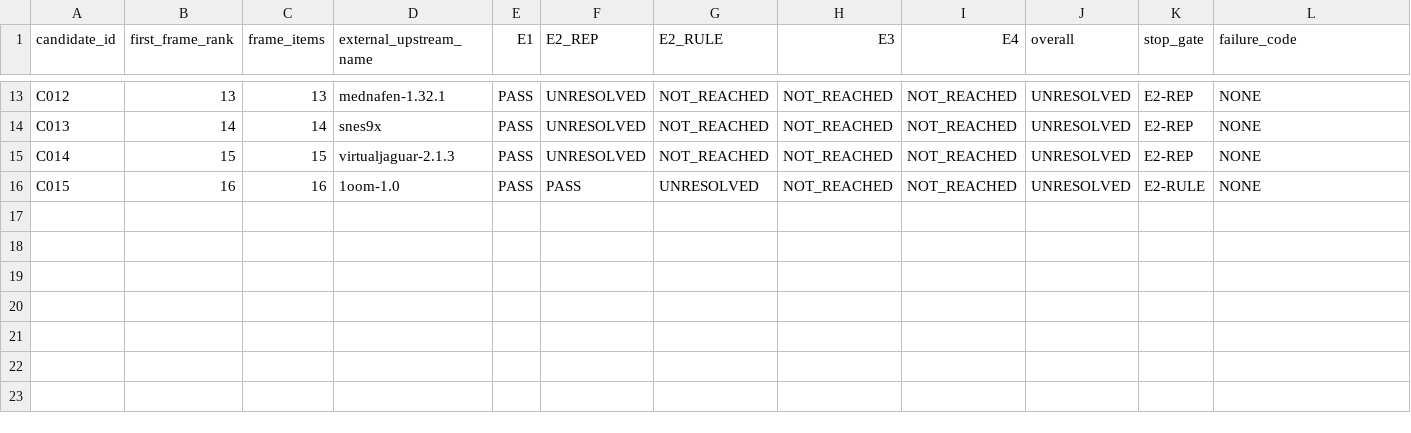
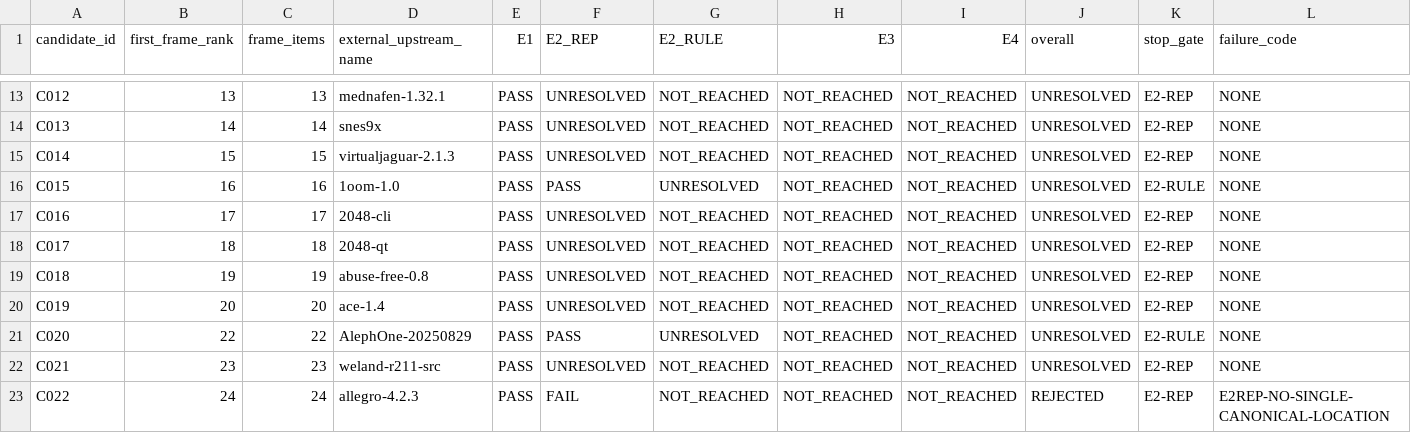
Before and after one commit to rohhj01-droid/red-team-spike, a TSV file: phase3_5/run2/screening_candidates.tsv, drawn as a sheet; only a part is shown, gaps mark what is left out; rows hold the shown columns only; the diff names each change by its address in the sheet, - before the commit and + after, or states it on an @@ line.

```diff
--- a/phase3_5/run2/screening_candidates.tsv
+++ b/phase3_5/run2/screening_candidates.tsv
+row 17: C016 | 17 | 17 | 2048-cli | PASS | UNRESOLVED | NOT_REACHED | NOT_REACHED | NOT_REACHED | UNRESOLVED | E2-REP | NONE
+row 18: C017 | 18 | 18 | 2048-qt | PASS | UNRESOLVED | NOT_REACHED | NOT_REACHED | NOT_REACHED | UNRESOLVED | E2-REP | NONE
+row 19: C018 | 19 | 19 | abuse-free-0.8 | PASS | UNRESOLVED | NOT_REACHED | NOT_REACHED | NOT_REACHED | UNRESOLVED | E2-REP | NONE
+row 20: C019 | 20 | 20 | ace-1.4 | PASS | UNRESOLVED | NOT_REACHED | NOT_REACHED | NOT_REACHED | UNRESOLVED | E2-REP | NONE
+row 21: C020 | 22 | 22 | AlephOne-20250829 | PASS | PASS | UNRESOLVED | NOT_REACHED | NOT_REACHED | UNRESOLVED | E2-RULE | NONE
+row 22: C021 | 23 | 23 | weland-r211-src | PASS | UNRESOLVED | NOT_REACHED | NOT_REACHED | NOT_REACHED | UNRESOLVED | E2-REP | NONE
+row 23: C022 | 24 | 24 | allegro-4.2.3 | PASS | FAIL | NOT_REACHED | NOT_REACHED | NOT_REACHED | REJECTED | E2-REP | E2REP-NO-SINGLE-CANONICAL-LOCATION
```
Also changed, not shown: phase3_5/run2/screening_cost.tsv, phase3_5/run2/screening_frame_items.tsv, 7 other files.
